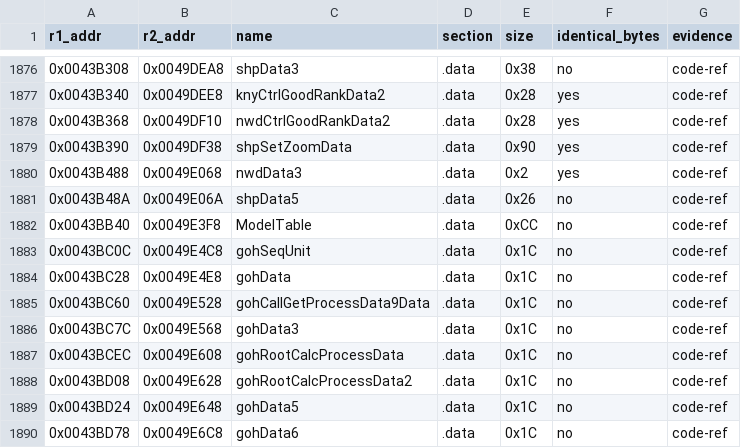
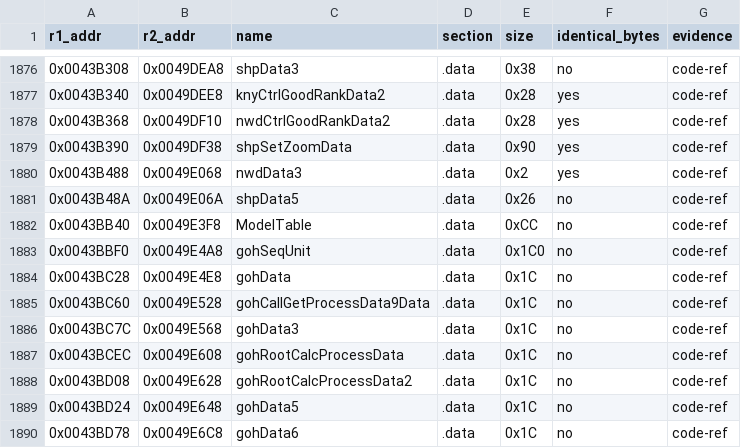
Before and after one commit to Megami-Decomps/raidou-decomp, a TSV file: config/xgame/r1_r2_data_pairs.tsv, drawn as a sheet; only a part is shown, gaps mark what is left out.

Commit message:
Define the Raidou 1 goh sequence table in C as jmsSeqUnit_t

```diff
--- a/config/xgame/r1_r2_data_pairs.tsv
+++ b/config/xgame/r1_r2_data_pairs.tsv
@@ -1882,3 +1882,3 @@ r1_addr	r2_addr	name	section	size	identical_bytes	evidence
 0x0043BB40	0x0049E3F8	ModelTable	.data	0xCC	no	code-ref
-0x0043BC0C	0x0049E4C8	gohSeqUnit	.data	0x1C	no	code-ref
+0x0043BBF0	0x0049E4A8	gohSeqUnit	.data	0x1C0	no	code-ref
 0x0043BC28	0x0049E4E8	gohData	.data	0x1C	no	code-ref
```
Also changed, not shown: 13 other files.
